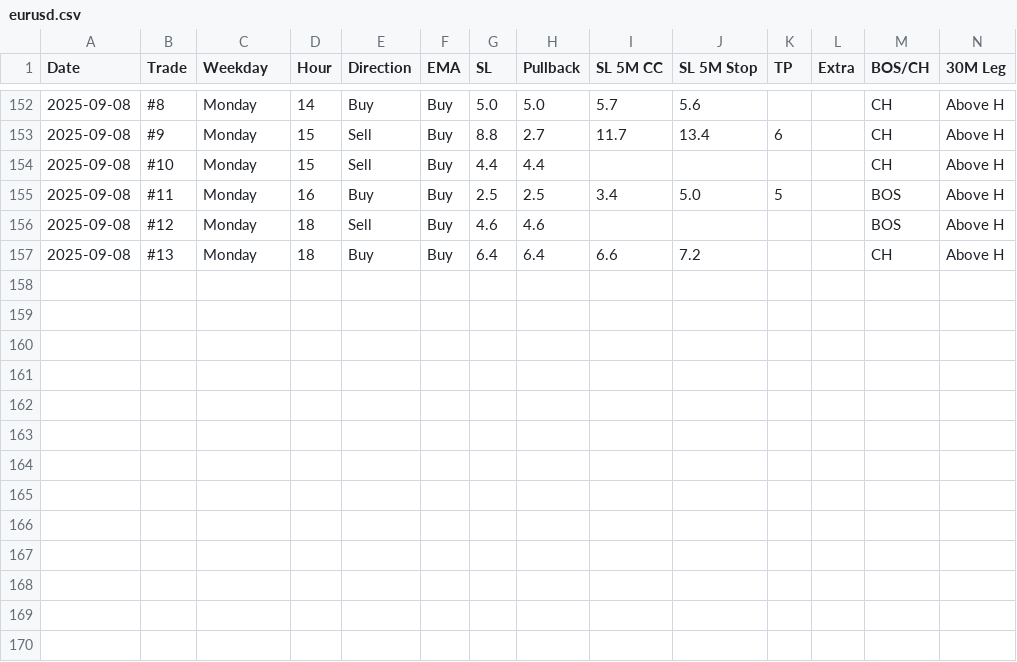
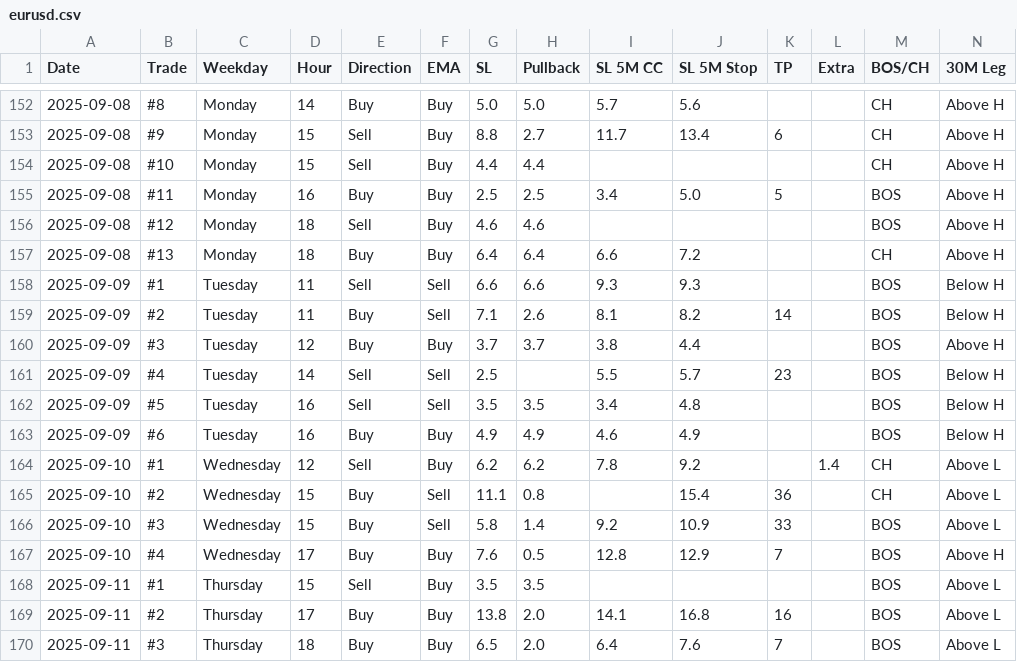
Before and after one commit to ReekenX/forex-backtester, a CSV file: new/eurusd.csv, drawn as a sheet; only a part is shown, gaps mark what is left out; rows hold the shown columns only; the diff names each change by its address in the sheet, - before the commit and + after, or states it on an @@ line.

Commit message:
feat: add some more trades data

```diff
--- a/new/eurusd.csv
+++ b/new/eurusd.csv
+row 158: 2025-09-09 | #1 | Tuesday | 11 | Sell | Sell | 6.6 | 6.6 | 9.3 | 9.3 |  |  | BOS | Below H
+row 159: 2025-09-09 | #2 | Tuesday | 11 | Buy | Sell | 7.1 | 2.6 | 8.1 | 8.2 | 14 |  | BOS | Below H
+row 160: 2025-09-09 | #3 | Tuesday | 12 | Buy | Buy | 3.7 | 3.7 | 3.8 | 4.4 |  |  | BOS | Above H
+row 161: 2025-09-09 | #4 | Tuesday | 14 | Sell | Sell | 2.5 |  | 5.5 | 5.7 | 23 |  | BOS | Below H
+row 162: 2025-09-09 | #5 | Tuesday | 16 | Sell | Sell | 3.5 | 3.5 | 3.4 | 4.8 |  |  | BOS | Below H
+row 163: 2025-09-09 | #6 | Tuesday | 16 | Buy | Buy | 4.9 | 4.9 | 4.6 | 4.9 |  |  | BOS | Below H
+row 164: 2025-09-10 | #1 | Wednesday | 12 | Sell | Buy | 6.2 | 6.2 | 7.8 | 9.2 |  | 1.4 | CH | Above L
+row 165: 2025-09-10 | #2 | Wednesday | 15 | Buy | Sell | 11.1 | 0.8 |  | 15.4 | 36 |  | CH | Above L
+row 166: 2025-09-10 | #3 | Wednesday | 15 | Buy | Sell | 5.8 | 1.4 | 9.2 | 10.9 | 33 |  | BOS | Above L
+row 167: 2025-09-10 | #4 | Wednesday | 17 | Buy | Buy | 7.6 | 0.5 | 12.8 | 12.9 | 7 |  | BOS | Above H
+row 168: 2025-09-11 | #1 | Thursday | 15 | Sell | Buy | 3.5 | 3.5 |  |  |  |  | BOS | Above L
+row 169: 2025-09-11 | #2 | Thursday | 17 | Buy | Buy | 13.8 | 2.0 | 14.1 | 16.8 | 16 |  | BOS | Above L
+row 170: 2025-09-11 | #3 | Thursday | 18 | Buy | Buy | 6.5 | 2.0 | 6.4 | 7.6 | 7 |  | BOS | Above L
```
Also changed, not shown: 1 other file.
